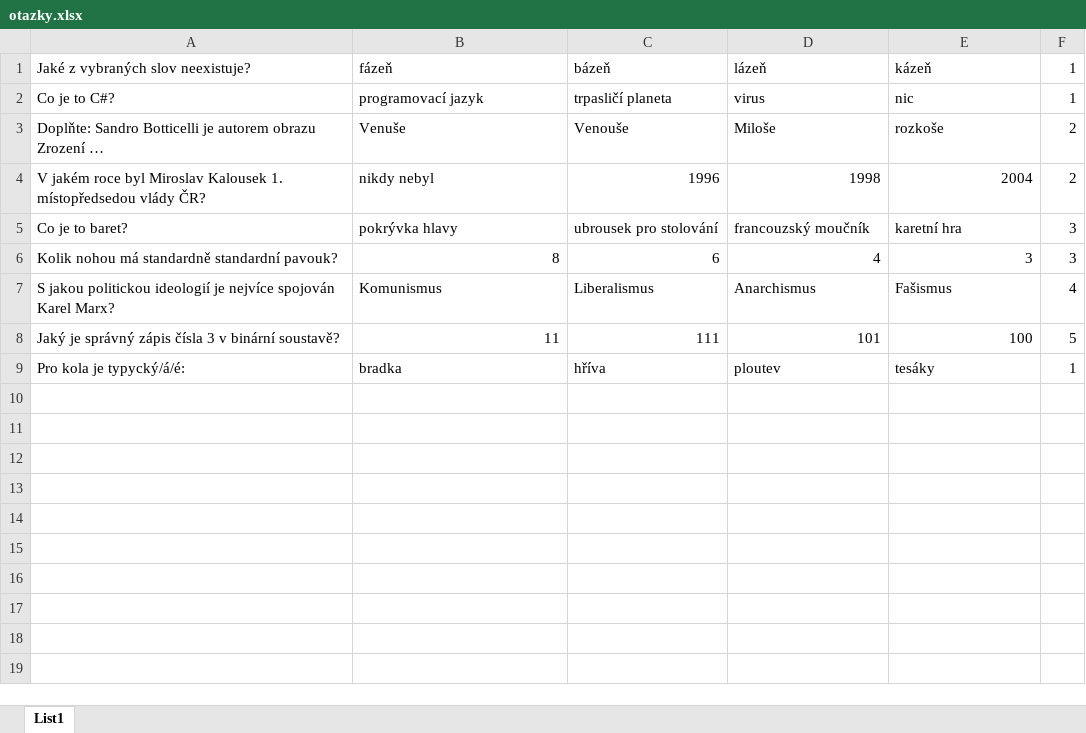
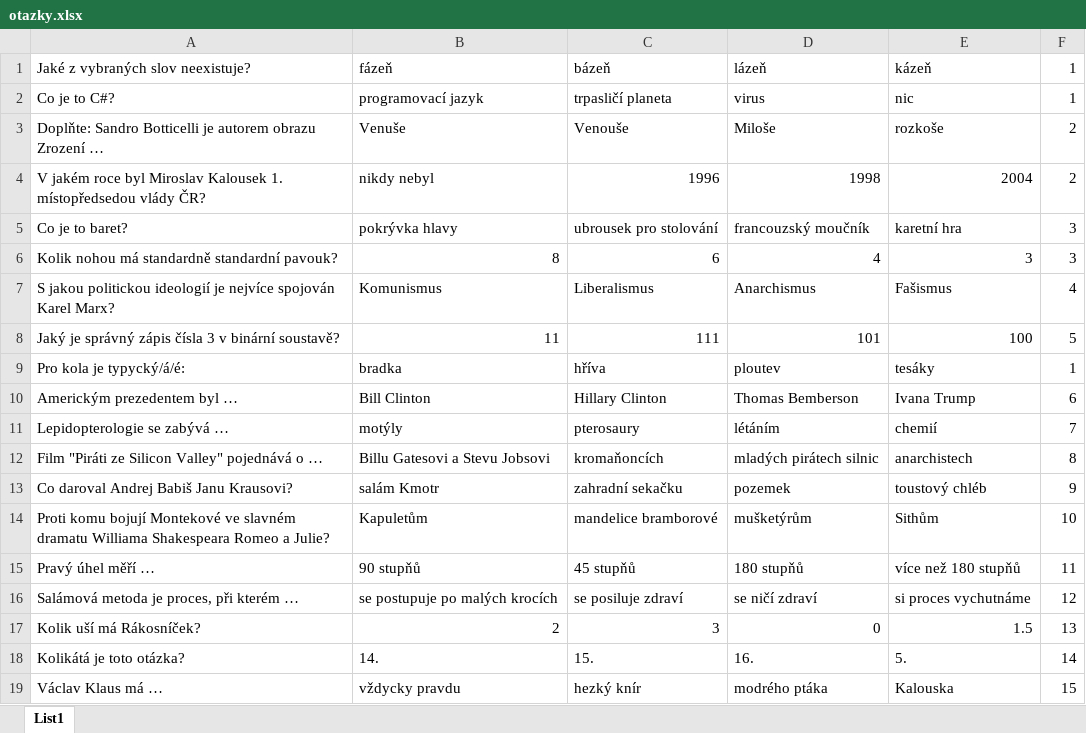
Before and after one commit to OndrejMelichar/Melichar_Milionar, an Excel workbook: Melichar_Milionar/otazky.xlsx, sheet List1, drawn as a sheet; values as stored, in another font and other column widths than the file's, no borders; the diff names each change by its address in the sheet, - before the commit and + after, or states it on an @@ line.

```diff
--- a/Melichar_Milionar/otazky.xlsx (sheet List1)
+++ b/Melichar_Milionar/otazky.xlsx (sheet List1)
+row 10: Americkým prezedentem byl … | Bill Clinton | Hillary Clinton | Thomas Bemberson | Ivana Trump | 6
+row 11: Lepidopterologie se zabývá … | motýly | pterosaury | létáním | chemií | 7
+row 12: Film "Piráti ze Silicon Valley" pojednává o … | Billu Gatesovi a Stevu Jobsovi | kromaňoncích | mladých pirátech silnic | anarchistech | 8
+row 13: Co daroval Andrej Babiš Janu Krausovi? | salám Kmotr | zahradní sekačku | pozemek | toustový chléb | 9
+row 14: Proti komu bojují Montekové ve slavném dramatu Williama Shakespeara Romeo a Julie? | Kapuletům | mandelice bramborové | mušketýrům | Sithům | 10
+row 15: Pravý úhel měří … | 90 stupňů | 45 stupňů | 180 stupňů | více než 180 stupňů | 11
+row 16: Salámová metoda je proces, při kterém … | se postupuje po malých krocích | se posiluje zdraví | se ničí zdraví | si proces vychutnáme | 12
+row 17: Kolik uší má Rákosníček? | 2 | 3 | 0 | 1.5 | 13
+row 18: Kolikátá je toto otázka? | 14. | 15. | 16. | 5. | 14
+row 19: Václav Klaus má … | vždycky pravdu | hezký knír | modrého ptáka | Kalouska | 15
```
Also changed, not shown: 1 other file.
